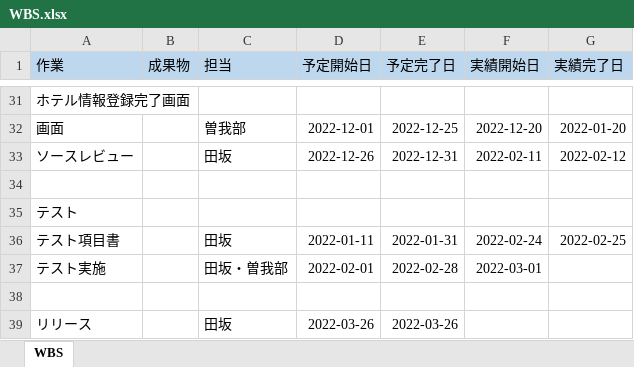
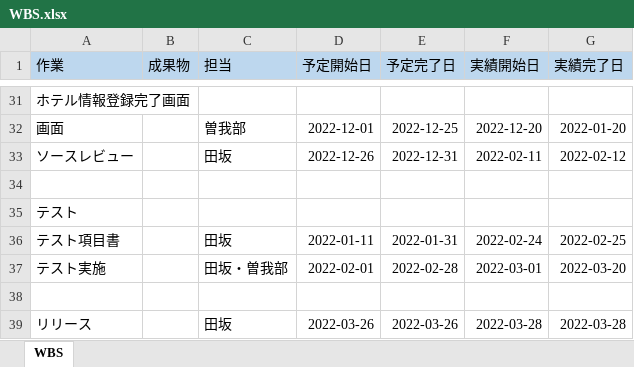
Before and after one commit to SogabeTasuku/stmmap, an Excel workbook: 01.管理/WBS.xlsx, sheet WBS, drawn as a sheet; only a part is shown, gaps mark what is left out; values as stored, in another font and other column widths than the file's, no borders; the diff names each change by its address in the sheet, - before the commit and + after, or states it on an @@ line.

Commit message:
WBS更新

```diff
--- a/01.管理/WBS.xlsx (sheet WBS)
+++ b/01.管理/WBS.xlsx (sheet WBS)
-G37 (実績完了日): (empty)
+G37 (実績完了日): 2022-03-20
-F39 (実績開始日): (empty)
+F39 (実績開始日): 2022-03-28
-G39 (実績完了日): (empty)
+G39 (実績完了日): 2022-03-28
```
